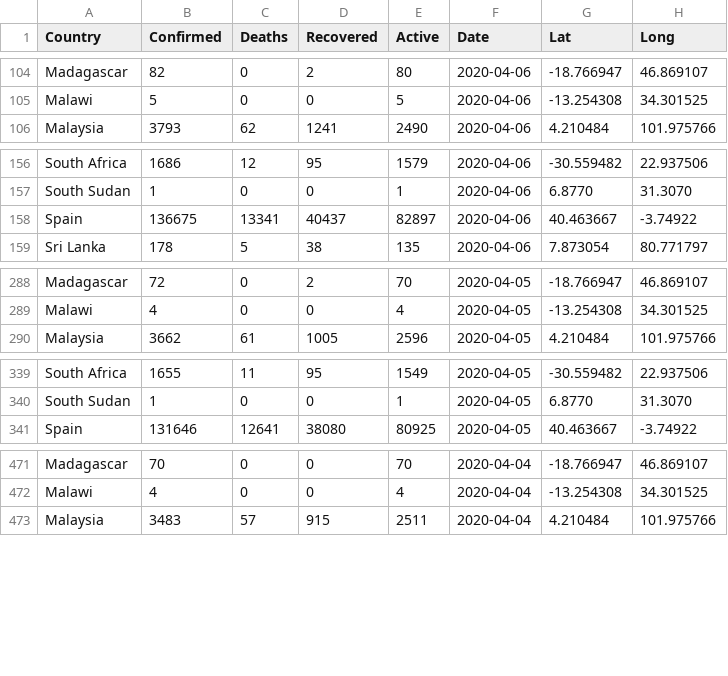
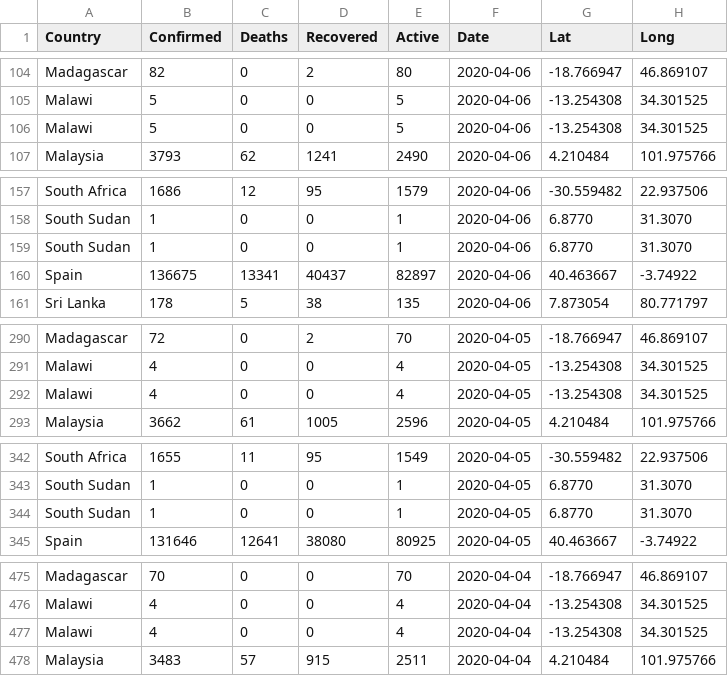
Before and after one commit to chetnakhanna16/covid19-v2, a CSV file: dataWrangling/covid19-dataset.csv (was dataset.csv), drawn as a sheet; only a part is shown, gaps mark what is left out; the diff covers the shown part only.

```diff
--- a/dataset.csv
+++ b/dataWrangling/covid19-dataset.csv
@@ -105,2 +105,3 @@
 "Malawi",5,0,0,5,2020-04-06,"-13.254308","34.301525"
+"Malawi",5,0,0,5,2020-04-06,"-13.254308","34.301525"
 "Malaysia",3793,62,1241,2490,2020-04-06,"4.210484","101.975766"
@@ -157,2 +158,3 @@
 "South Sudan",1,0,0,1,2020-04-06,"6.8770","31.3070"
+"South Sudan",1,0,0,1,2020-04-06,"6.8770","31.3070"
 "Spain",136675,13341,40437,82897,2020-04-06,"40.463667","-3.74922"
@@ -289,2 +291,3 @@
 "Malawi",4,0,0,4,2020-04-05,"-13.254308","34.301525"
+"Malawi",4,0,0,4,2020-04-05,"-13.254308","34.301525"
 "Malaysia",3662,61,1005,2596,2020-04-05,"4.210484","101.975766"
@@ -340,2 +343,3 @@
 "South Sudan",1,0,0,1,2020-04-05,"6.8770","31.3070"
+"South Sudan",1,0,0,1,2020-04-05,"6.8770","31.3070"
 "Spain",131646,12641,38080,80925,2020-04-05,"40.463667","-3.74922"
@@ -472,2 +476,3 @@
 "Malawi",4,0,0,4,2020-04-04,"-13.254308","34.301525"
+"Malawi",4,0,0,4,2020-04-04,"-13.254308","34.301525"
 "Malaysia",3483,57,915,2511,2020-04-04,"4.210484","101.975766"
```
Also changed, not shown: 2 added rows and 38 edited cells elsewhere in this file, 4 other files.
